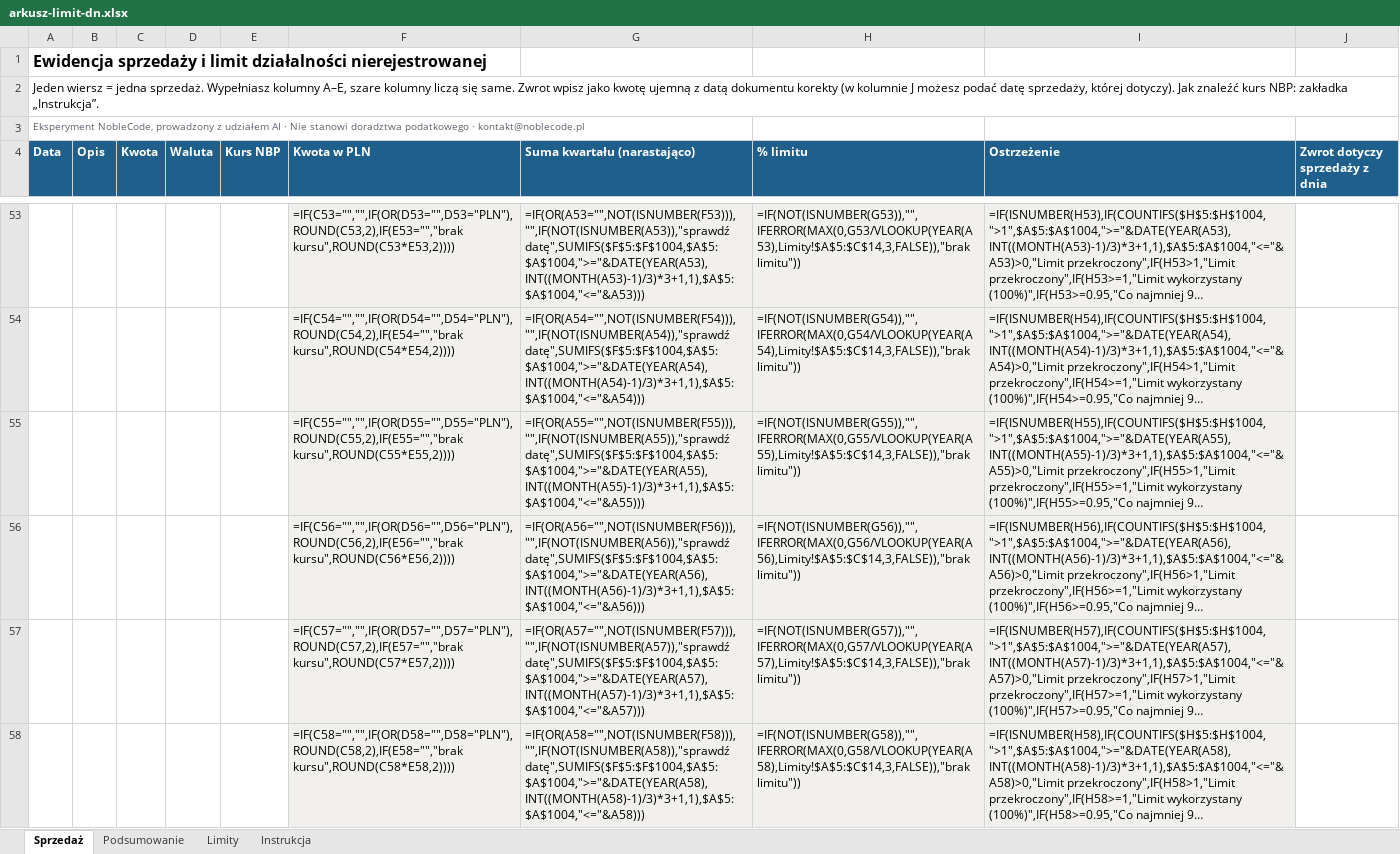
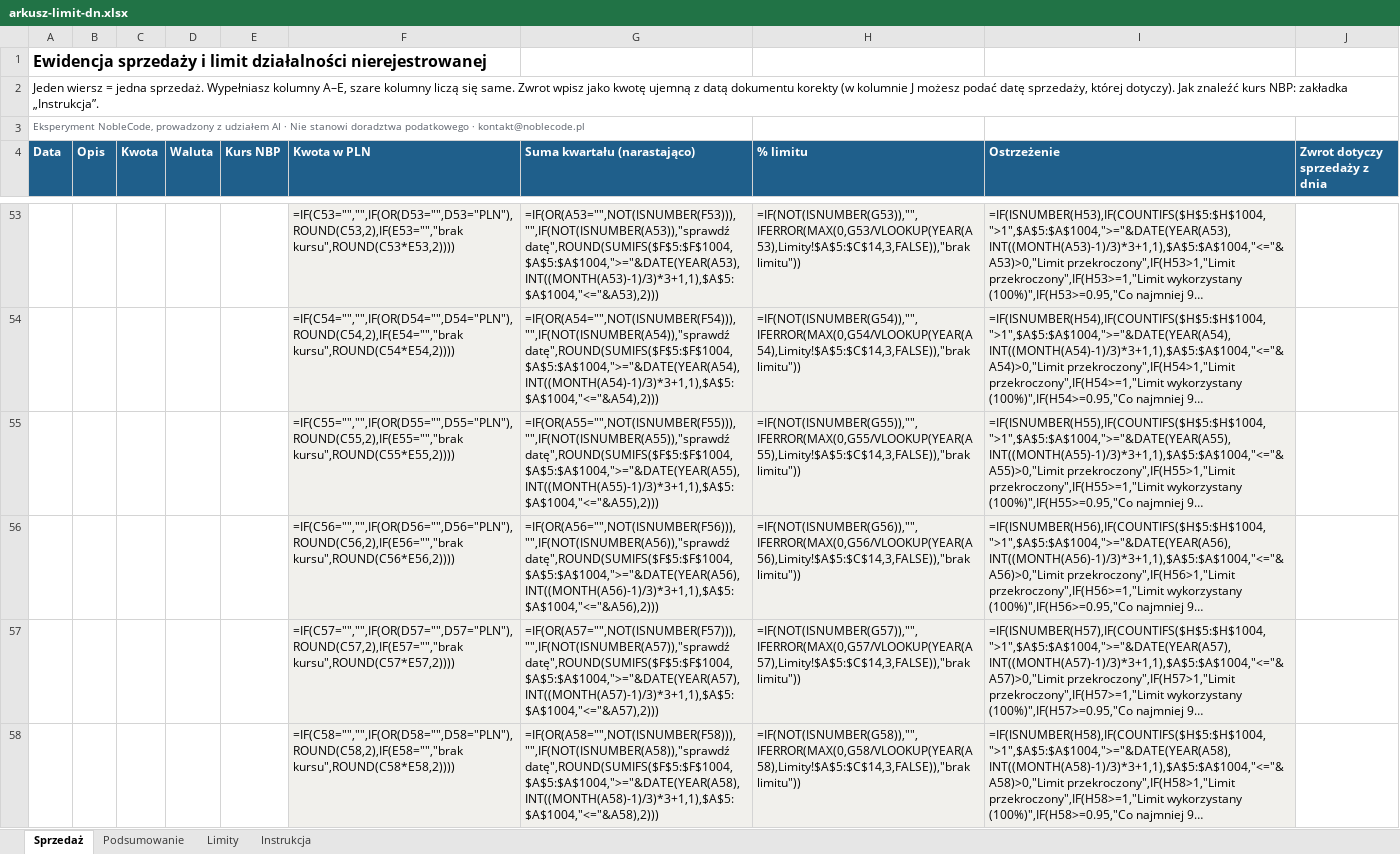
Before and after one commit to NobleCodeSoftware/dn-narzedzia, an Excel workbook: public/pobierz/arkusz-limit-dn.xlsx, sheet Sprzedaż, drawn as a sheet; only a part is shown, gaps mark what is left out; long unchanged cells end in …; values as stored, in another font and other column widths than the file's, no borders; formulas without a stored value are shown as written; conditional formats not drawn; the diff covers the shown part only; the diff names each change by its address in the sheet, - before the commit and + after, or states it on an @@ line.

Commit message:
Wersja 0.4.5: dokładniejszy import, sumy arkusza do grosza
Ewidencja i arkusz:
- "Zostało do limitu" na stronie wynosi 0 po przekroczeniu, także gdy
  późniejsze zwroty obniżyły sumę (tak jak kolumna w Podsumowaniu).
- Eksport: rok sprzed 2026 bez limitu, ten sam warunek co na stronie.
- Wzór XLSX: suma kwartału i przychód w Podsumowaniu zaokrąglone do
  grosza (ROUND), więc suma ułamkowych kwot równa limitowi daje 100%,
  a nie przekroczenie. Podsumowanie obejmuje lata 2026-2035.

Import CSV i XLSX (błąd zamiast cichej zmiany danych):
- niezamknięty cudzysłów zatrzymuje import z numerem wiersza;
- pole za ostatnią kolumną nagłówka (przecinek dziesiętny bez
  cudzysłowu przy separatorze przecinek) to błąd wiersza;
- separator tysięcy tylko co trzy cyfry ("1,234,5" to błąd);
- kurs bez waluty albo przy PLN to błąd wiersza;
- kwota dodatnia z wypełnioną kolumną J to błąd wiersza;
- nagłówek "Data sprzedaży" rozpoznany, nieznany nagłówek odrzucony;
- CSV w Windows-1250 rozpoznawany, gdy plik nie jest UTF-8;
- system dat 1904 w każdej kolumnie dat, liczba spoza zakresu dat
  Excela w kolumnie daty to błąd wiersza, a nie przerwany import.

Pamięć: okno wyłączenia pamięci mówi, że dane do faktur zostaną, tylko
gdy rzeczywiście zostają po usunięciu wpisów.

README: CSV bez nagłówka pomija kolumnę J; opis nowych kontroli importu.

Co-authored-by: Krzysztof Mizgała <krzysztof@mizgala.pl>

```diff
--- a/public/pobierz/arkusz-limit-dn.xlsx (sheet Sprzedaż)
+++ b/public/pobierz/arkusz-limit-dn.xlsx (sheet Sprzedaż)
-G53 (Suma kwartału (narastająco)): =IF(OR(A53="",NOT(ISNUMBER(F53))),"",IF(NOT(ISNUMBER(A53)),"sprawdź datę",SUMIFS($F$5:$F$1004,$A$5:$A$1004,">="&DATE(YEAR(A53),INT((MONTH(A53)-1)/3)*3+1,1),$A$5:$A$1004,"<="&A53)))
+G53 (Suma kwartału (narastająco)): =IF(OR(A53="",NOT(ISNUMBER(F53))),"",IF(NOT(ISNUMBER(A53)),"sprawdź datę",ROUND(SUMIFS($F$5:$F$1004,$A$5:$A$1004,">="&DATE(YEAR(A53),INT((MONTH(A53)-1)/3)*3+1,1),$A$5:$A$1004,"<="&A53),2)))
-G54 (Suma kwartału (narastająco)): =IF(OR(A54="",NOT(ISNUMBER(F54))),"",IF(NOT(ISNUMBER(A54)),"sprawdź datę",SUMIFS($F$5:$F$1004,$A$5:$A$1004,">="&DATE(YEAR(A54),INT((MONTH(A54)-1)/3)*3+1,1),$A$5:$A$1004,"<="&A54)))
+G54 (Suma kwartału (narastająco)): =IF(OR(A54="",NOT(ISNUMBER(F54))),"",IF(NOT(ISNUMBER(A54)),"sprawdź datę",ROUND(SUMIFS($F$5:$F$1004,$A$5:$A$1004,">="&DATE(YEAR(A54),INT((MONTH(A54)-1)/3)*3+1,1),$A$5:$A$1004,"<="&A54),2)))
-G55 (Suma kwartału (narastająco)): =IF(OR(A55="",NOT(ISNUMBER(F55))),"",IF(NOT(ISNUMBER(A55)),"sprawdź datę",SUMIFS($F$5:$F$1004,$A$5:$A$1004,">="&DATE(YEAR(A55),INT((MONTH(A55)-1)/3)*3+1,1),$A$5:$A$1004,"<="&A55)))
+G55 (Suma kwartału (narastająco)): =IF(OR(A55="",NOT(ISNUMBER(F55))),"",IF(NOT(ISNUMBER(A55)),"sprawdź datę",ROUND(SUMIFS($F$5:$F$1004,$A$5:$A$1004,">="&DATE(YEAR(A55),INT((MONTH(A55)-1)/3)*3+1,1),$A$5:$A$1004,"<="&A55),2)))
-G56 (Suma kwartału (narastająco)): =IF(OR(A56="",NOT(ISNUMBER(F56))),"",IF(NOT(ISNUMBER(A56)),"sprawdź datę",SUMIFS($F$5:$F$1004,$A$5:$A$1004,">="&DATE(YEAR(A56),INT((MONTH(A56)-1)/3)*3+1,1),$A$5:$A$1004,"<="&A56)))
+G56 (Suma kwartału (narastająco)): =IF(OR(A56="",NOT(ISNUMBER(F56))),"",IF(NOT(ISNUMBER(A56)),"sprawdź datę",ROUND(SUMIFS($F$5:$F$1004,$A$5:$A$1004,">="&DATE(YEAR(A56),INT((MONTH(A56)-1)/3)*3+1,1),$A$5:$A$1004,"<="&A56),2)))
-G57 (Suma kwartału (narastająco)): =IF(OR(A57="",NOT(ISNUMBER(F57))),"",IF(NOT(ISNUMBER(A57)),"sprawdź datę",SUMIFS($F$5:$F$1004,$A$5:$A$1004,">="&DATE(YEAR(A57),INT((MONTH(A57)-1)/3)*3+1,1),$A$5:$A$1004,"<="&A57)))
+G57 (Suma kwartału (narastająco)): =IF(OR(A57="",NOT(ISNUMBER(F57))),"",IF(NOT(ISNUMBER(A57)),"sprawdź datę",ROUND(SUMIFS($F$5:$F$1004,$A$5:$A$1004,">="&DATE(YEAR(A57),INT((MONTH(A57)-1)/3)*3+1,1),$A$5:$A$1004,"<="&A57),2)))
-G58 (Suma kwartału (narastająco)): =IF(OR(A58="",NOT(ISNUMBER(F58))),"",IF(NOT(ISNUMBER(A58)),"sprawdź datę",SUMIFS($F$5:$F$1004,$A$5:$A$1004,">="&DATE(YEAR(A58),INT((MONTH(A58)-1)/3)*3+1,1),$A$5:$A$1004,"<="&A58)))
+G58 (Suma kwartału (narastająco)): =IF(OR(A58="",NOT(ISNUMBER(F58))),"",IF(NOT(ISNUMBER(A58)),"sprawdź datę",ROUND(SUMIFS($F$5:$F$1004,$A$5:$A$1004,">="&DATE(YEAR(A58),INT((MONTH(A58)-1)/3)*3+1,1),$A$5:$A$1004,"<="&A58),2)))
```
Also changed, not shown: 994 edited cells elsewhere in this sheet, sheet Podsumowanie, 13 other files.
